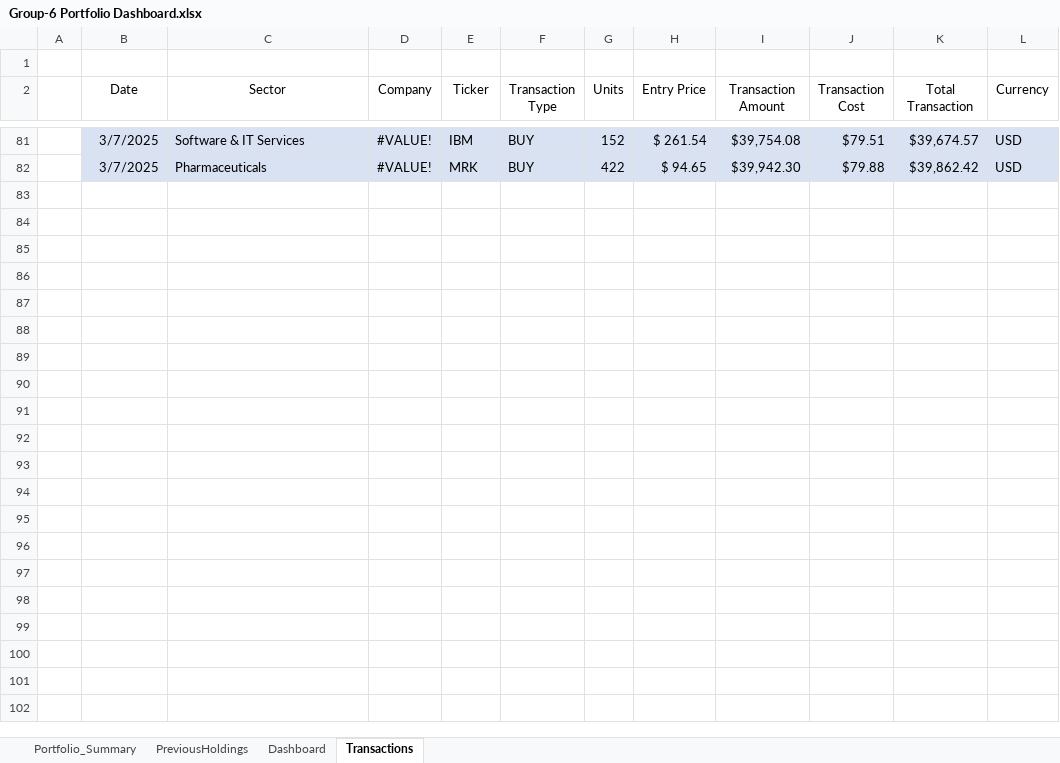
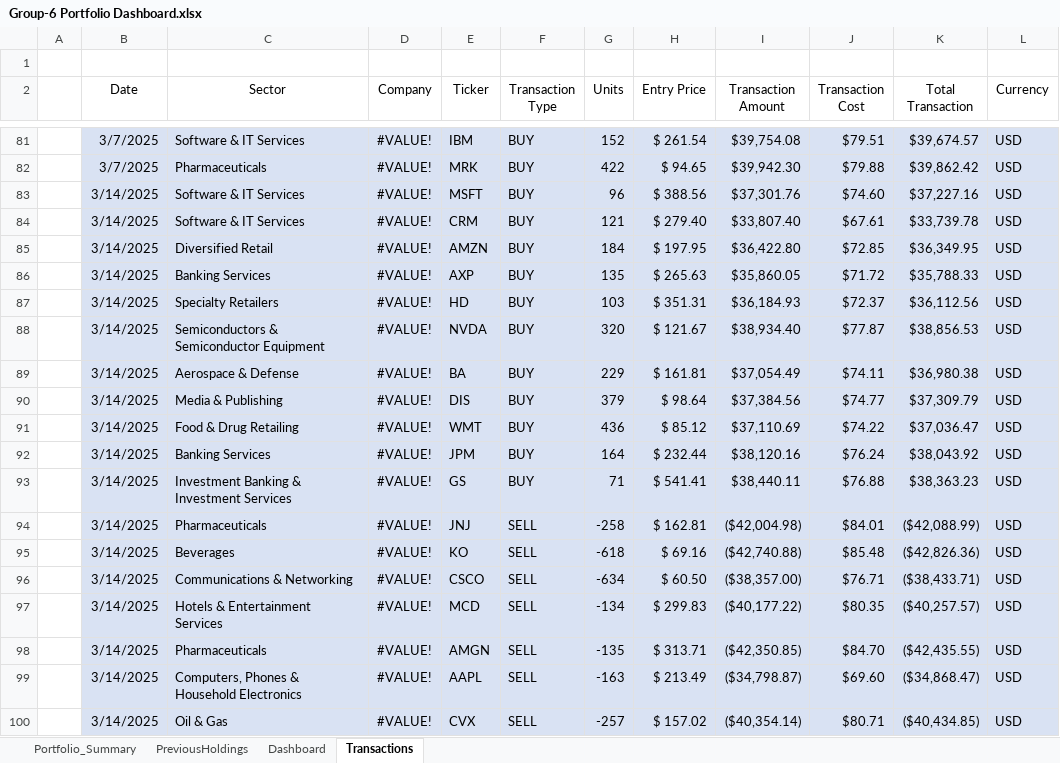
Before and after one commit to GMJ13/FinancialModeling1_Dashboard, an Excel workbook: Group-6 Portfolio Dashboard.xlsx, sheet Transactions, drawn as a sheet; only a part is shown, gaps mark what is left out; values as stored, in another font and other column widths than the file's, no borders; table styles not drawn; the diff covers the shown part only; the diff names each change by its address in the sheet, - before the commit and + after, or states it on an @@ line.

```diff
--- a/Group-6 Portfolio Dashboard.xlsx (sheet Transactions)
+++ b/Group-6 Portfolio Dashboard.xlsx (sheet Transactions)
+row 83:  | 3/14/2025 | Software & IT Services | #VALUE! | MSFT | BUY | 96 | $ 388.56 | $37,301.76 | $74.60 | $37,227.16 | USD
+row 84:  | 3/14/2025 | Software & IT Services | #VALUE! | CRM | BUY | 121 | $ 279.40 | $33,807.40 | $67.61 | $33,739.78 | USD
+row 85:  | 3/14/2025 | Diversified Retail | #VALUE! | AMZN | BUY | 184 | $ 197.95 | $36,422.80 | $72.85 | $36,349.95 | USD
+row 86:  | 3/14/2025 | Banking Services | #VALUE! | AXP | BUY | 135 | $ 265.63 | $35,860.05 | $71.72 | $35,788.33 | USD
+row 87:  | 3/14/2025 | Specialty Retailers | #VALUE! | HD | BUY | 103 | $ 351.31 | $36,184.93 | $72.37 | $36,112.56 | USD
+row 88:  | 3/14/2025 | Semiconductors & Semiconductor Equipment | #VALUE! | NVDA | BUY | 320 | $ 121.67 | $38,934.40 | $77.87 | $38,856.53 | USD
+row 89:  | 3/14/2025 | Aerospace & Defense | #VALUE! | BA | BUY | 229 | $ 161.81 | $37,054.49 | $74.11 | $36,980.38 | USD
+row 90:  | 3/14/2025 | Media & Publishing | #VALUE! | DIS | BUY | 379 | $ 98.64 | $37,384.56 | $74.77 | $37,309.79 | USD
+row 91:  | 3/14/2025 | Food & Drug Retailing | #VALUE! | WMT | BUY | 436 | $ 85.12 | $37,110.69 | $74.22 | $37,036.47 | USD
+row 92:  | 3/14/2025 | Banking Services | #VALUE! | JPM | BUY | 164 | $ 232.44 | $38,120.16 | $76.24 | $38,043.92 | USD
+row 93:  | 3/14/2025 | Investment Banking & Investment Services | #VALUE! | GS | BUY | 71 | $ 541.41 | $38,440.11 | $76.88 | $38,363.23 | USD
+row 94:  | 3/14/2025 | Pharmaceuticals | #VALUE! | JNJ | SELL | -258 | $ 162.81 | ($42,004.98) | $84.01 | ($42,088.99) | USD
+row 95:  | 3/14/2025 | Beverages | #VALUE! | KO | SELL | -618 | $ 69.16 | ($42,740.88) | $85.48 | ($42,826.36) | USD
+row 96:  | 3/14/2025 | Communications & Networking | #VALUE! | CSCO | SELL | -634 | $ 60.50 | ($38,357.00) | $76.71 | ($38,433.71) | USD
+row 97:  | 3/14/2025 | Hotels & Entertainment Services | #VALUE! | MCD | SELL | -134 | $ 299.83 | ($40,177.22) | $80.35 | ($40,257.57) | USD
+row 98:  | 3/14/2025 | Pharmaceuticals | #VALUE! | AMGN | SELL | -135 | $ 313.71 | ($42,350.85) | $84.70 | ($42,435.55) | USD
+row 99:  | 3/14/2025 | Computers, Phones & Household Electronics | #VALUE! | AAPL | SELL | -163 | $ 213.49 | ($34,798.87) | $69.60 | ($34,868.47) | USD
+row 100:  | 3/14/2025 | Oil & Gas | #VALUE! | CVX | SELL | -257 | $ 157.02 | ($40,354.14) | $80.71 | ($40,434.85) | USD
```
Also changed, not shown: 36 added rows, 9 edited cells and cell formats elsewhere in this sheet, sheet Dashboard, sheet PreviousHoldings, sheet Portfolio_Summary, formulas that keep their value.
